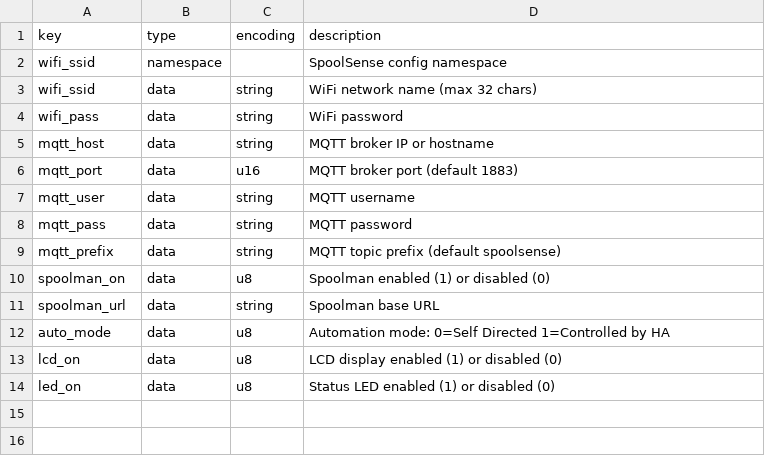
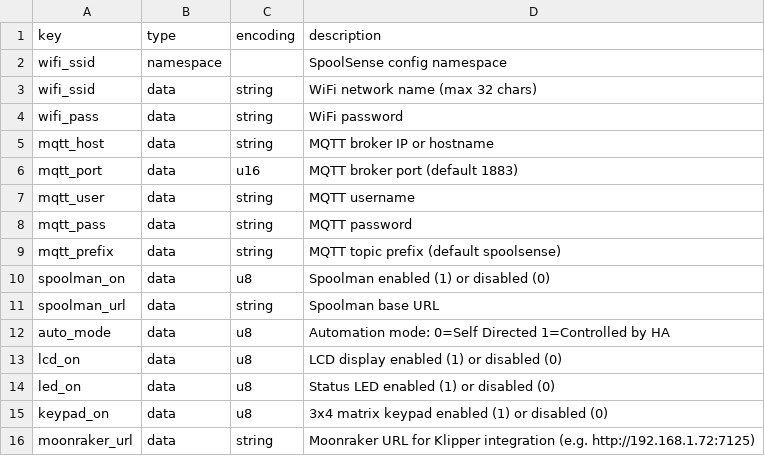
Before and after one commit to SpoolSense/spoolsense-installer, a CSV file: nvs_keys.csv, drawn as a sheet.

Commit message:
feat: add keypad and Moonraker URL prompts to installer
- Optional Hardware section: adds "3x4 matrix keypad attached?" prompt
- Printer Integration section: asks if Klipper/Moonraker, prompts for URL
- NVS CSV: writes keypad_on and moonraker_url to NVS partition
- nvs_keys.csv: documents both new keys

```diff
--- a/nvs_keys.csv
+++ b/nvs_keys.csv
@@ -14 +14,3 @@ lcd_on,data,u8,LCD display enabled (1) or disabled (0)
 led_on,data,u8,Status LED enabled (1) or disabled (0)
+keypad_on,data,u8,3x4 matrix keypad enabled (1) or disabled (0)
+moonraker_url,data,string,Moonraker URL for Klipper integration (e.g. http://192.168.1.72:7125)
```
Also changed, not shown: 1 other file.
